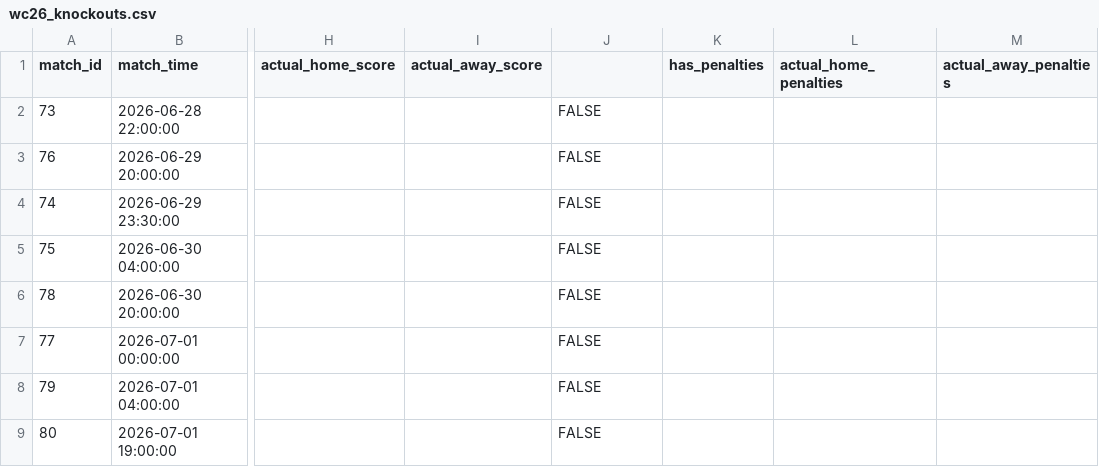
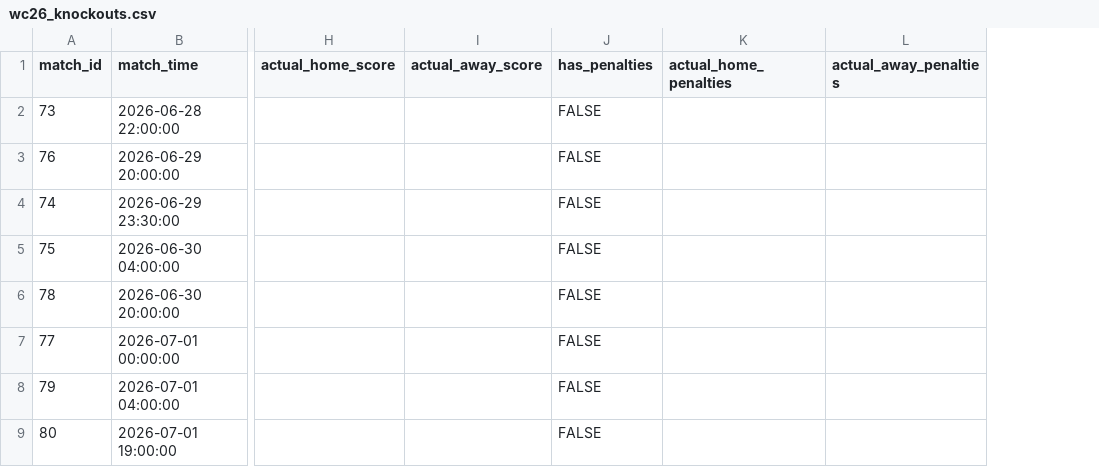
Before and after one commit to muhammadbonn/wc26-oracle-predictions, a CSV file: data/wc26_knockouts.csv, drawn as a sheet; only a part is shown, gaps mark what is left out; the diff names each change by its address in the sheet, - before the commit and + after, or states it on an @@ line.

Commit message:
Fix CSV header by removing extra comma

```diff
--- a/data/wc26_knockouts.csv
+++ b/data/wc26_knockouts.csv
-column K (has_penalties), empty
-J1: (empty)
+J1: has_penalties
```
